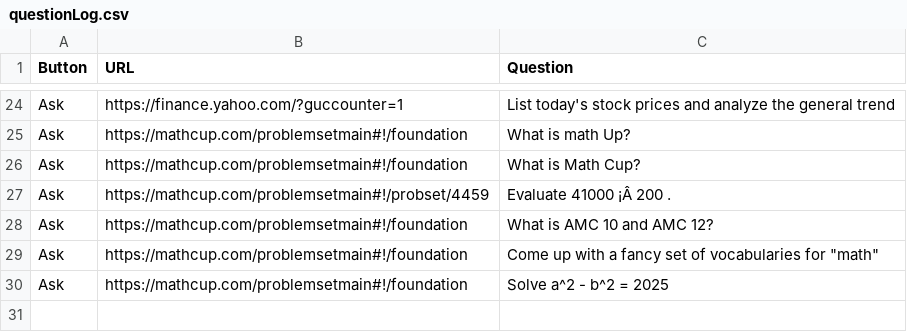
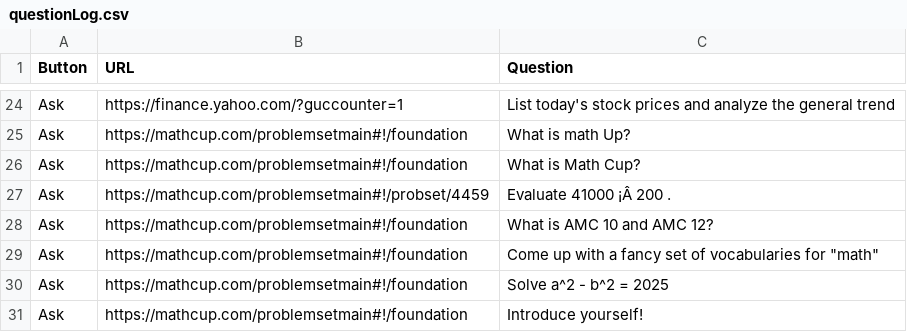
Before and after one commit to miragecoa/FinGPT-Search-Agent, a CSV file: ChatBot-Fin/chat_server/chat_server_app/questionLog.csv, drawn as a sheet; only a part is shown, gaps mark what is left out.

```diff
--- a/ChatBot-Fin/chat_server/chat_server_app/questionLog.csv
+++ b/ChatBot-Fin/chat_server/chat_server_app/questionLog.csv
@@ -30 +30,2 @@ Ask,https://mathcup.com/problemsetmain#!/foundation,"Come up with a fancy set of
 Ask,https://mathcup.com/problemsetmain#!/foundation,Solve a^2 - b^2 = 2025
+Ask,https://mathcup.com/problemsetmain#!/foundation,Introduce yourself!
```
Also changed, not shown: 1 other file.
